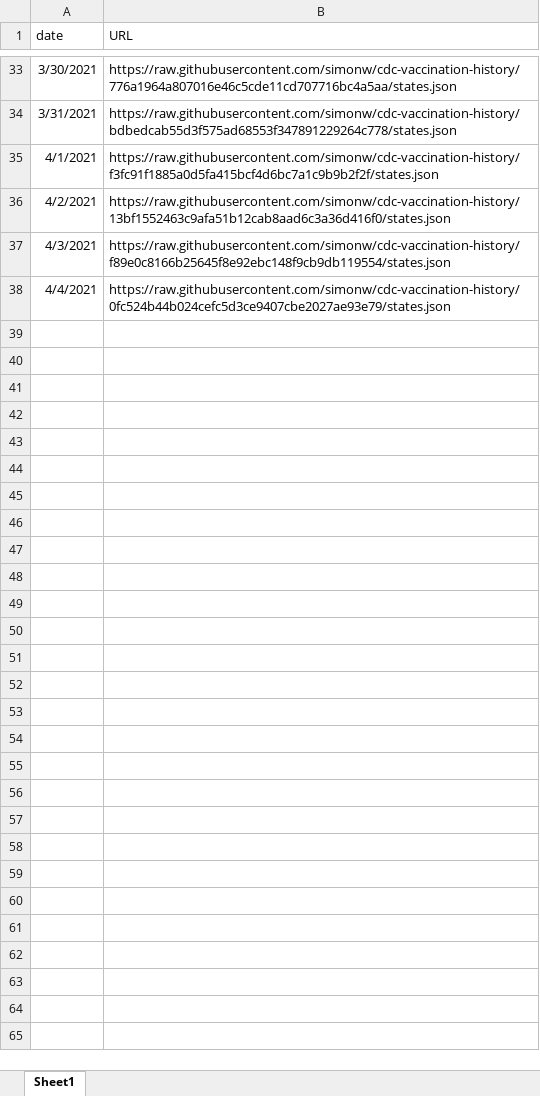
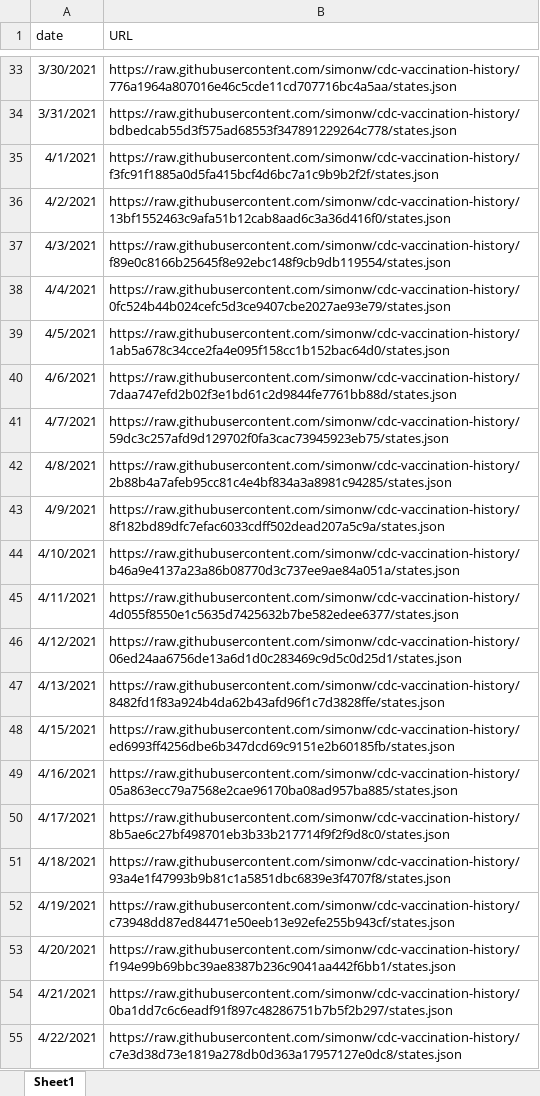
Before and after one commit to arorapankaj/tempRepo, an Excel workbook: Ohio_Vaccincation_URLs.xlsx, sheet Sheet1, drawn as a sheet; only a part is shown, gaps mark what is left out; values as stored, in another font and other column widths than the file's, no borders; the diff names each change by its address in the sheet, - before the commit and + after, or states it on an @@ line.

```diff
--- a/Ohio_Vaccincation_URLs.xlsx (sheet Sheet1)
+++ b/Ohio_Vaccincation_URLs.xlsx (sheet Sheet1)
+row 39: 4/5/2021 | https://raw.githubusercontent.com/simonw/cdc-vaccination-history/1ab5a678c34cce2fa4e095f158cc1b152bac64d0/states.json
+row 40: 4/6/2021 | https://raw.githubusercontent.com/simonw/cdc-vaccination-history/7daa747efd2b02f3e1bd61c2d9844fe7761bb88d/states.json
+row 41: 4/7/2021 | https://raw.githubusercontent.com/simonw/cdc-vaccination-history/59dc3c257afd9d129702f0fa3cac73945923eb75/states.json
+row 42: 4/8/2021 | https://raw.githubusercontent.com/simonw/cdc-vaccination-history/2b88b4a7afeb95cc81c4e4bf834a3a8981c94285/states.json
+row 43: 4/9/2021 | https://raw.githubusercontent.com/simonw/cdc-vaccination-history/8f182bd89dfc7efac6033cdff502dead207a5c9a/states.json
+row 44: 4/10/2021 | https://raw.githubusercontent.com/simonw/cdc-vaccination-history/b46a9e4137a23a86b08770d3c737ee9ae84a051a/states.json
+row 45: 4/11/2021 | https://raw.githubusercontent.com/simonw/cdc-vaccination-history/4d055f8550e1c5635d7425632b7be582edee6377/states.json
+row 46: 4/12/2021 | https://raw.githubusercontent.com/simonw/cdc-vaccination-history/06ed24aa6756de13a6d1d0c283469c9d5c0d25d1/states.json
+row 47: 4/13/2021 | https://raw.githubusercontent.com/simonw/cdc-vaccination-history/8482fd1f83a924b4da62b43afd96f1c7d3828ffe/states.json
+row 48: 4/15/2021 | https://raw.githubusercontent.com/simonw/cdc-vaccination-history/ed6993ff4256dbe6b347dcd69c9151e2b60185fb/states.json
+row 49: 4/16/2021 | https://raw.githubusercontent.com/simonw/cdc-vaccination-history/05a863ecc79a7568e2cae96170ba08ad957ba885/states.json
+row 50: 4/17/2021 | https://raw.githubusercontent.com/simonw/cdc-vaccination-history/8b5ae6c27bf498701eb3b33b217714f9f2f9d8c0/states.json
+row 51: 4/18/2021 | https://raw.githubusercontent.com/simonw/cdc-vaccination-history/93a4e1f47993b9b81c1a5851dbc6839e3f4707f8/states.json
+row 52: 4/19/2021 | https://raw.githubusercontent.com/simonw/cdc-vaccination-history/c73948dd87ed84471e50eeb13e92efe255b943cf/states.json
+row 53: 4/20/2021 | https://raw.githubusercontent.com/simonw/cdc-vaccination-history/f194e99b69bbc39ae8387b236c9041aa442f6bb1/states.json
+row 54: 4/21/2021 | https://raw.githubusercontent.com/simonw/cdc-vaccination-history/0ba1dd7c6c6eadf91f897c48286751b7b5f2b297/states.json
+row 55: 4/22/2021 | https://raw.githubusercontent.com/simonw/cdc-vaccination-history/c7e3d38d73e1819a278db0d363a17957127e0dc8/states.json
```
Also changed, not shown: vaccination_county_urls.xlsx.
